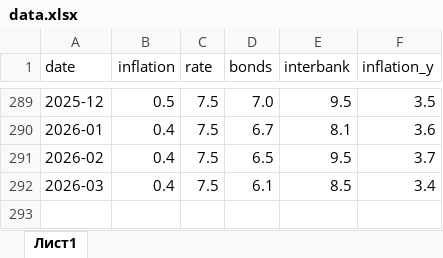
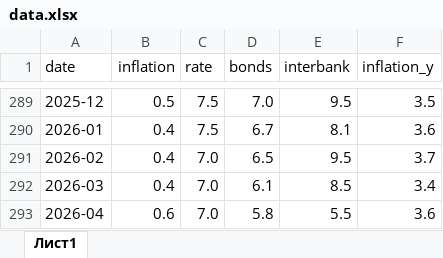
Before and after one commit to adozhi/proj, an Excel workbook: data/data.xlsx, sheet Лист1, drawn as a sheet; only a part is shown, gaps mark what is left out; values as stored, in another font and other column widths than the file's, no borders; the diff names each change by its address in the sheet, - before the commit and + after, or states it on an @@ line.

Commit message:
Add files via upload

```diff
--- a/data/data.xlsx (sheet Лист1)
+++ b/data/data.xlsx (sheet Лист1)
-C291:C292 (rate): 7.5
+C291:C292 (rate): 7.0
+row 293: 2026-04 | 0.6 | 7.0 | 5.8 | 5.5 | 3.6
```
